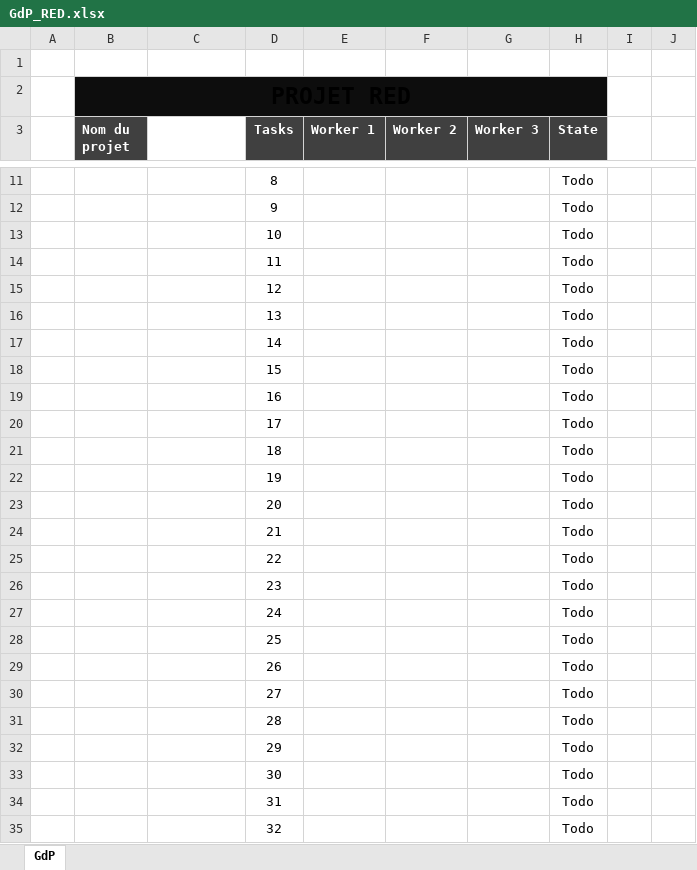
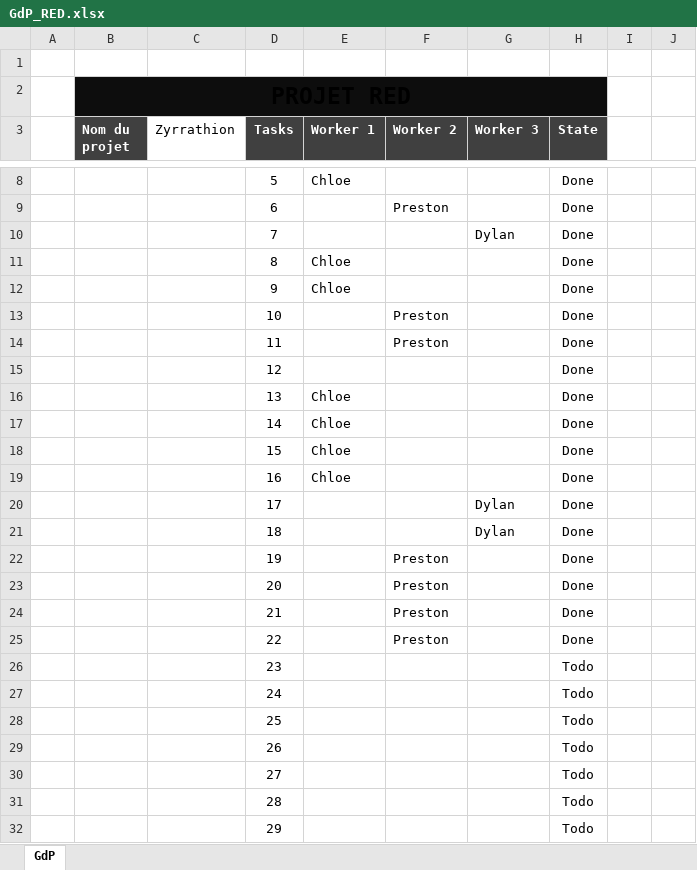
Before and after one commit to Prestonwalterbassette/Project-Red_Zyrrathion, an Excel workbook: GdP_RED.xlsx, sheet GdP, drawn as a sheet; only a part is shown, gaps mark what is left out; the shorter side is filled out with more unchanged rows; values as stored, in another font and other column widths than the file's, no borders; conditional formats not drawn; removed rows and columns are numbered as before the commit, all else as after; the diff covers the shown part only; the diff names each change by its address in the sheet, - before the commit and + after, or states it on an @@ line.

Commit message:
Add files via upload

```diff
--- a/GdP_RED.xlsx (sheet GdP)
+++ b/GdP_RED.xlsx (sheet GdP)
-C3: (empty)
+C3: Zyrrathion
-row 11:  |  |  | 8 |  |  |  | Todo
-row 12:  |  |  | 9 |  |  |  | Todo
-row 13:  |  |  | 10 |  |  |  | Todo
-row 14:  |  |  | 11 |  |  |  | Todo
+row 8:  |  |  | 5 | Chloe |  |  | Done
+row 9:  |  |  | 6 |  | Preston |  | Done
+row 10:  |  |  | 7 |  |  | Dylan | Done
+row 11:  |  |  | 8 | Chloe |  |  | Done
+row 12:  |  |  | 9 | Chloe |  |  | Done
+row 13:  |  |  | 10 |  | Preston |  | Done
+row 14:  |  |  | 11 |  | Preston |  | Done
-H15 (State): Todo
+H15 (State): Done
-row 16:  |  |  | 13 |  |  |  | Todo
-row 17:  |  |  | 14 |  |  |  | Todo
-row 18:  |  |  | 15 |  |  |  | Todo
-row 19:  |  |  | 16 |  |  |  | Todo
-row 20:  |  |  | 17 |  |  |  | Todo
-row 21:  |  |  | 18 |  |  |  | Todo
-row 22:  |  |  | 19 |  |  |  | Todo
-row 23:  |  |  | 20 |  |  |  | Todo
-row 24:  |  |  | 21 |  |  |  | Todo
-row 25:  |  |  | 22 |  |  |  | Todo
+row 16:  |  |  | 13 | Chloe |  |  | Done
+row 17:  |  |  | 14 | Chloe |  |  | Done
+row 18:  |  |  | 15 | Chloe |  |  | Done
+row 19:  |  |  | 16 | Chloe |  |  | Done
+row 20:  |  |  | 17 |  |  | Dylan | Done
+row 21:  |  |  | 18 |  |  | Dylan | Done
+row 22:  |  |  | 19 |  | Preston |  | Done
+row 23:  |  |  | 20 |  | Preston |  | Done
+row 24:  |  |  | 21 |  | Preston |  | Done
+row 25:  |  |  | 22 |  | Preston |  | Done
```
Also changed, not shown: 3 added rows, 6 removed rows and 1 edited cell elsewhere in this sheet.
